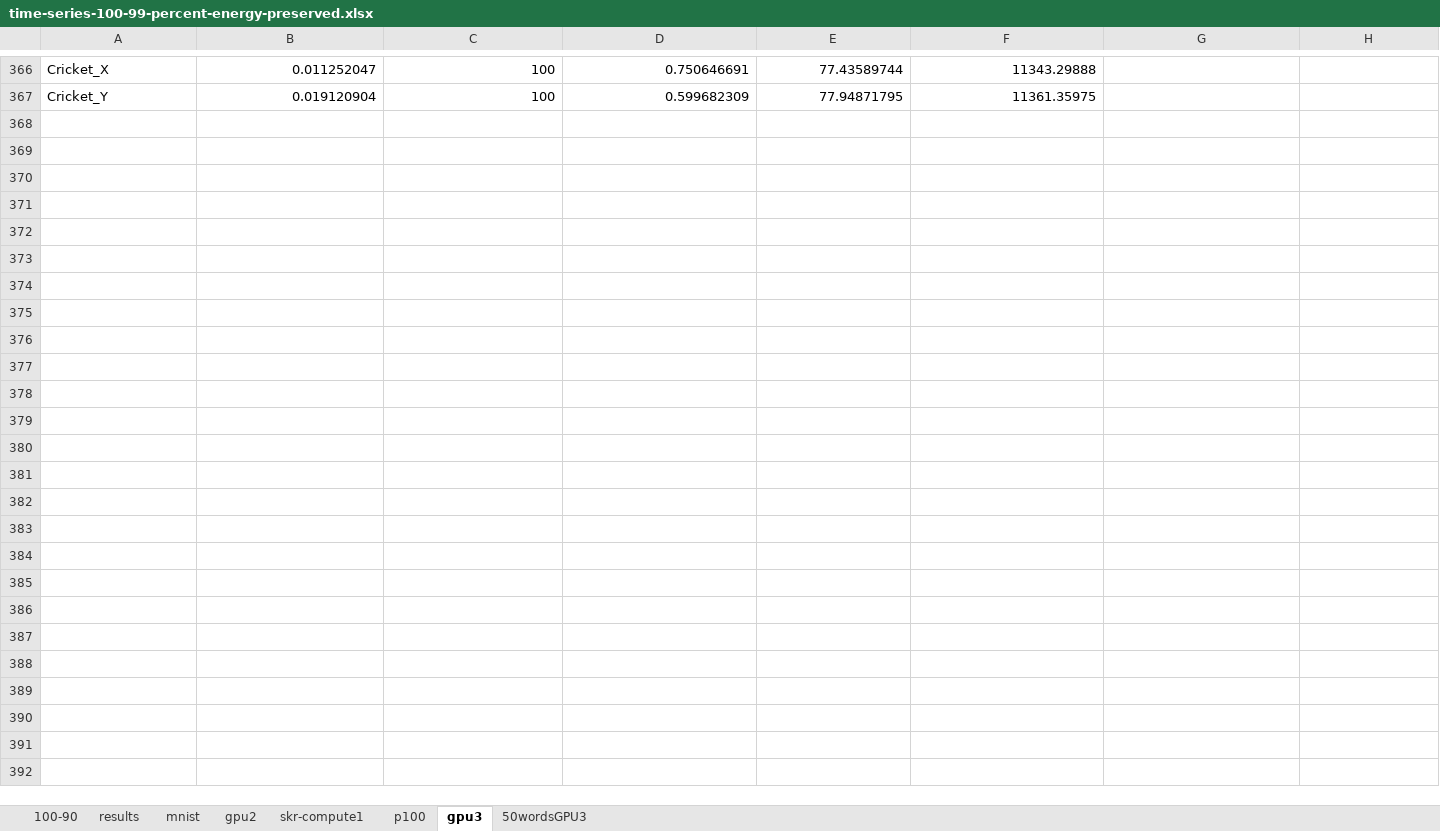
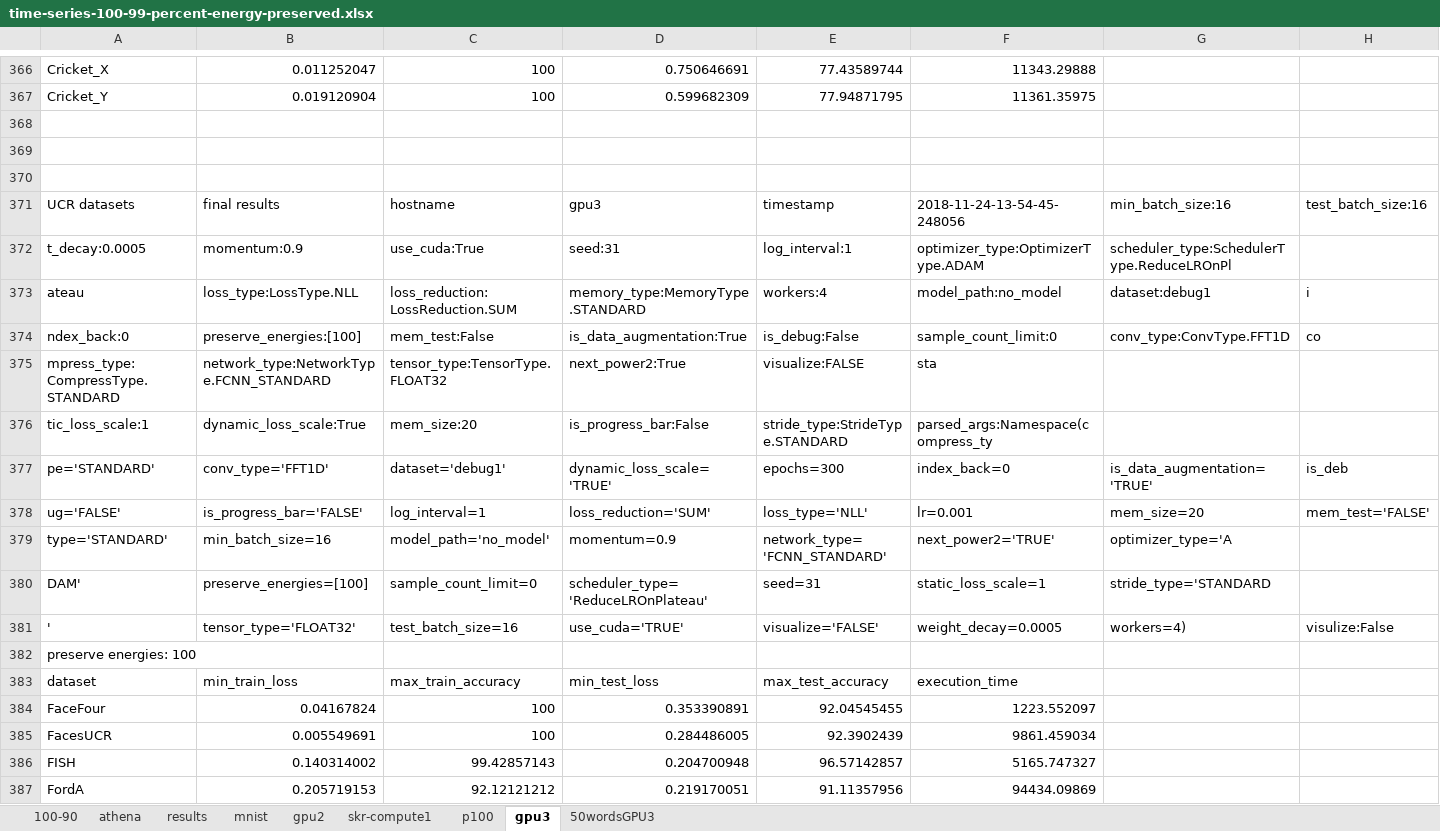
Before and after one commit to adam-dziedzic/bandlimited-cnns, an Excel workbook: results/time-series-100-99-percent-energy-preserved.xlsx, sheet gpu3, drawn as a sheet; only a part is shown, gaps mark what is left out; values as stored, in another font and other column widths than the file's, no borders; rows hold the shown columns only; the diff covers the shown part only; the diff names each change by its address in the sheet, - before the commit and + after, or states it on an @@ line.

Commit message:
add correlation with part of inputs with all filters for conv 1D

```diff
--- a/results/time-series-100-99-percent-energy-preserved.xlsx (sheet gpu3)
+++ b/results/time-series-100-99-percent-energy-preserved.xlsx (sheet gpu3)
+sheet tab: athena
+row 368: (empty)
+row 369: (empty)
+row 370: (empty)
+row 371: UCR datasets | final results | hostname | gpu3 | timestamp | 2018-11-24-13-54-45-248056 | min_batch_size:16 | test_batch_size:16
+row 372: t_decay:0.0005 | momentum:0.9 | use_cuda:True | seed:31 | log_interval:1 | optimizer_type:OptimizerType.ADAM | scheduler_type:SchedulerType.ReduceLROnPl
+row 373: ateau | loss_type:LossType.NLL | loss_reduction:LossReduction.SUM | memory_type:MemoryType.STANDARD | workers:4 | model_path:no_model | dataset:debug1 | i
+row 374: ndex_back:0 | preserve_energies:[100] | mem_test:False | is_data_augmentation:True | is_debug:False | sample_count_limit:0 | conv_type:ConvType.FFT1D | co
+row 375: mpress_type:CompressType.STANDARD | network_type:NetworkType.FCNN_STANDARD | tensor_type:TensorType.FLOAT32 | next_power2:True | visualize:FALSE | sta
+row 376: tic_loss_scale:1 | dynamic_loss_scale:True | mem_size:20 | is_progress_bar:False | stride_type:StrideType.STANDARD | parsed_args:Namespace(compress_ty
+row 377: pe='STANDARD' | conv_type='FFT1D' | dataset='debug1' | dynamic_loss_scale='TRUE' | epochs=300 | index_back=0 | is_data_augmentation='TRUE' | is_deb
+row 378: ug='FALSE' | is_progress_bar='FALSE' | log_interval=1 | loss_reduction='SUM' | loss_type='NLL' | lr=0.001 | mem_size=20 | mem_test='FALSE'
+row 379: type='STANDARD' | min_batch_size=16 | model_path='no_model' | momentum=0.9 | network_type='FCNN_STANDARD' | next_power2='TRUE' | optimizer_type='A
+row 380: DAM' | preserve_energies=[100] | sample_count_limit=0 | scheduler_type='ReduceLROnPlateau' | seed=31 | static_loss_scale=1 | stride_type='STANDARD
+row 381: ' | tensor_type='FLOAT32' | test_batch_size=16 | use_cuda='TRUE' | visualize='FALSE' | weight_decay=0.0005 | workers=4) | visulize:False
+row 382: preserve energies: 100
+row 383: dataset | min_train_loss | max_train_accuracy | min_test_loss | max_test_accuracy | execution_time
+row 384: FaceFour | 0.04167824 | 100 | 0.353390891 | 92.04545455 | 1223.552097
+row 385: FacesUCR | 0.005549691 | 100 | 0.284486005 | 92.3902439 | 9861.459034
+row 386: FISH | 0.140314002 | 99.42857143 | 0.204700948 | 96.57142857 | 5165.747327
+row 387: FordA | 0.205719153 | 92.12121212 | 0.219170051 | 91.11357956 | 94434.09869
```
Also changed, not shown: 86 added rows elsewhere in this sheet, sheet skr-compute1, sheet gpu2, sheet 100-90, sheet results, formulas that keep their value, 3 other files.
